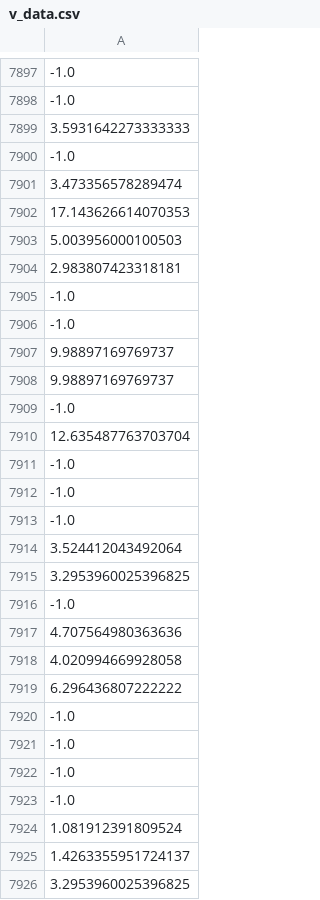
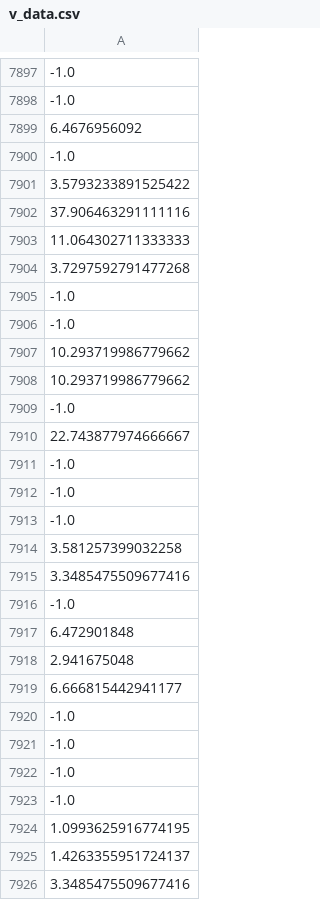
Before and after one commit to osj05081/project3, a CSV file: data/v_data.csv, drawn as a sheet; only a part is shown, gaps mark what is left out; the diff covers the shown part only; the diff names each change by its address in the sheet, - before the commit and + after, or states it on an @@ line.

```diff
--- a/data/v_data.csv
+++ b/data/v_data.csv
-A7899: 3.5931642273333333
+A7899: 6.4676956092
-A7901: 3.473356578289474
+A7901: 3.5793233891525422
-A7902: 17.143626614070353
+A7902: 37.906463291111116
-A7903: 5.003956000100503
+A7903: 11.064302711333333
-A7904: 2.983807423318181
+A7904: 3.7297592791477268
-A7907:A7908: 9.98897169769737
+A7907:A7908: 10.293719986779662
-A7910: 12.635487763703704
+A7910: 22.743877974666667
-A7914: 3.524412043492064
+A7914: 3.581257399032258
-A7915: 3.2953960025396825
+A7915: 3.3485475509677416
-A7917: 4.707564980363636
+A7917: 6.472901848
-A7918: 4.020994669928058
+A7918: 2.941675048
-A7919: 6.296436807222222
+A7919: 6.666815442941177
-A7924: 1.081912391809524
+A7924: 1.0993625916774195
-A7926: 3.2953960025396825
+A7926: 3.3485475509677416
```
Also changed, not shown: 77 edited cells elsewhere in this file.
